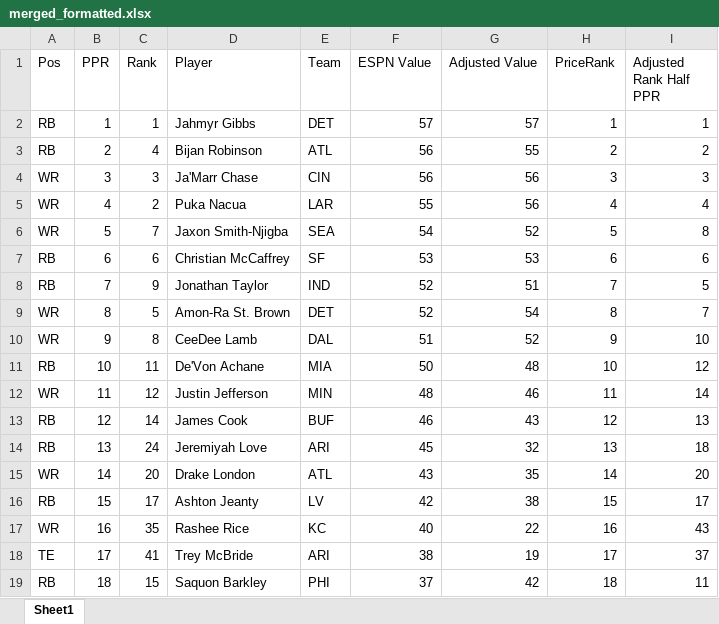
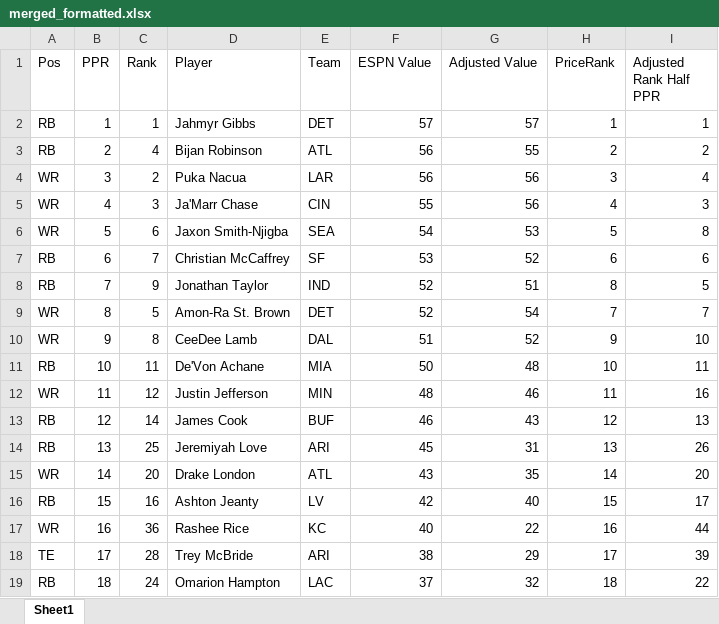
Before and after one commit to dsegundo2/RankingsDiff, an Excel workbook: frontend/public/data/2026/espn/merged_formatted.xlsx, sheet Sheet1, drawn as a sheet; only a part is shown; values as stored, in another font and other column widths than the file's, no cell formats; the diff covers the shown part only; the diff names each change by its address in the sheet, - before the commit and + after, or states it on an @@ line.

```diff
--- a/frontend/public/data/2026/espn/merged_formatted.xlsx (sheet Sheet1)
+++ b/frontend/public/data/2026/espn/merged_formatted.xlsx (sheet Sheet1)
-C4 (Rank): 3
+C4 (Rank): 2
-D4 (Player): Ja'Marr Chase
+D4 (Player): Puka Nacua
-E4 (Team): CIN
+E4 (Team): LAR
-I4 (Adjusted Rank Half PPR): 3
+I4 (Adjusted Rank Half PPR): 4
-C5 (Rank): 2
+C5 (Rank): 3
-D5 (Player): Puka Nacua
+D5 (Player): Ja'Marr Chase
-E5 (Team): LAR
+E5 (Team): CIN
-I5 (Adjusted Rank Half PPR): 4
+I5 (Adjusted Rank Half PPR): 3
-C6 (Rank): 7
+C6 (Rank): 6
-G6 (Adjusted Value): 52
+G6 (Adjusted Value): 53
-C7 (Rank): 6
+C7 (Rank): 7
-G7 (Adjusted Value): 53
+G7 (Adjusted Value): 52
-H8 (PriceRank): 7
+H8 (PriceRank): 8
-H9 (PriceRank): 8
+H9 (PriceRank): 7
-I11 (Adjusted Rank Half PPR): 12
+I11 (Adjusted Rank Half PPR): 11
-I12 (Adjusted Rank Half PPR): 14
+I12 (Adjusted Rank Half PPR): 16
-C14 (Rank): 24
+C14 (Rank): 25
-G14 (Adjusted Value): 32
+G14 (Adjusted Value): 31
-I14 (Adjusted Rank Half PPR): 18
+I14 (Adjusted Rank Half PPR): 26
-C16 (Rank): 17
+C16 (Rank): 16
-G16 (Adjusted Value): 38
+G16 (Adjusted Value): 40
-C17 (Rank): 35
+C17 (Rank): 36
-I17 (Adjusted Rank Half PPR): 43
+I17 (Adjusted Rank Half PPR): 44
-C18 (Rank): 41
+C18 (Rank): 28
-G18 (Adjusted Value): 19
+G18 (Adjusted Value): 29
-I18 (Adjusted Rank Half PPR): 37
+I18 (Adjusted Rank Half PPR): 39
-C19 (Rank): 15
+C19 (Rank): 24
-D19 (Player): Saquon Barkley
+D19 (Player): Omarion Hampton
-E19 (Team): PHI
+E19 (Team): LAC
-G19 (Adjusted Value): 42
+G19 (Adjusted Value): 32
-I19 (Adjusted Rank Half PPR): 11
+I19 (Adjusted Rank Half PPR): 22
```
Also changed, not shown: 3 added rows, 5 removed rows and 1041 edited cells elsewhere in this sheet, cell formats, frontend/public/data/2026/fpros/fpros_merged_formatted.xlsx, 21 other files.
